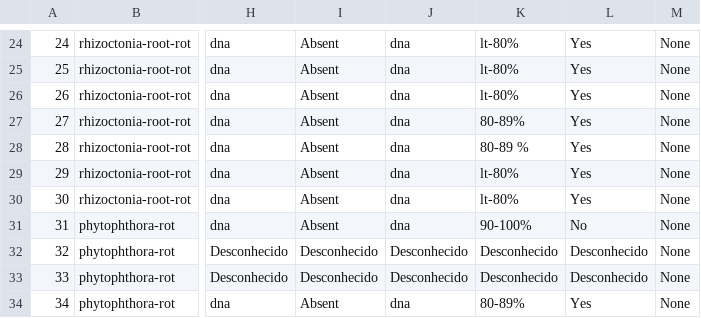
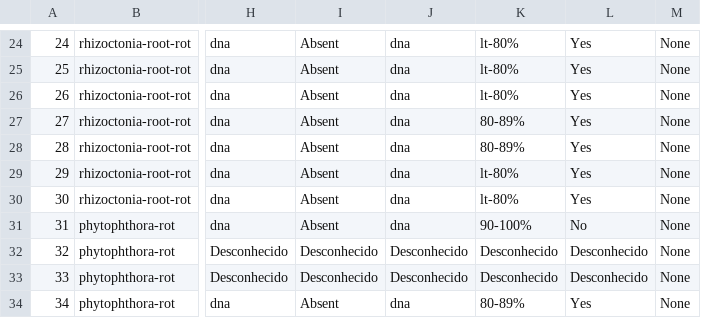
Before and after one commit to mruniverse/levenshtein_distance, a CSV file: database/bcds.csv, drawn as a sheet; only a part is shown, gaps mark what is left out; the diff names each change by its address in the sheet, - before the commit and + after, or states it on an @@ line.

```diff
--- a/database/bcds.csv
+++ b/database/bcds.csv
-K28: 80-89 %
+K28: 80-89%
```
Also changed, not shown: 2 other files.
